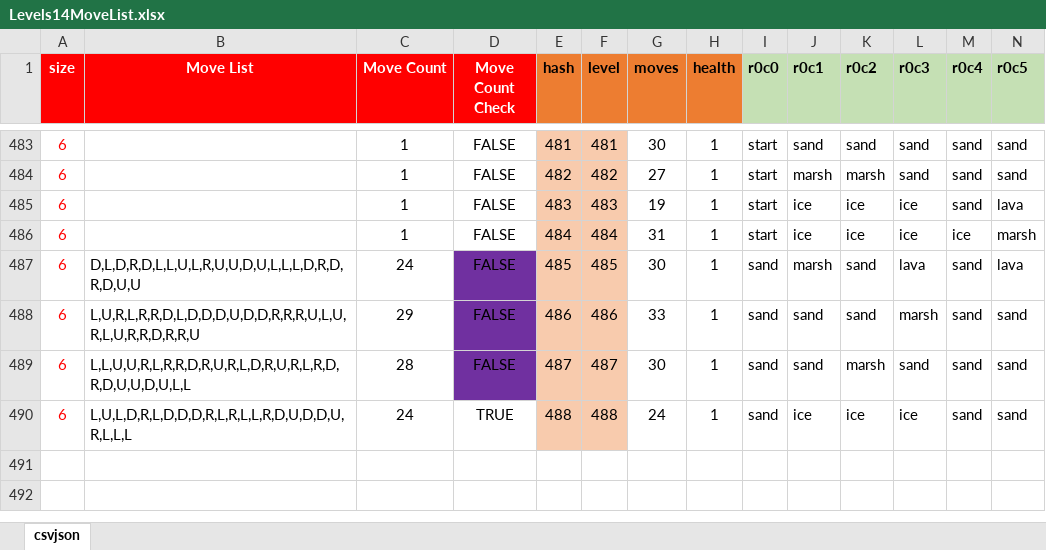
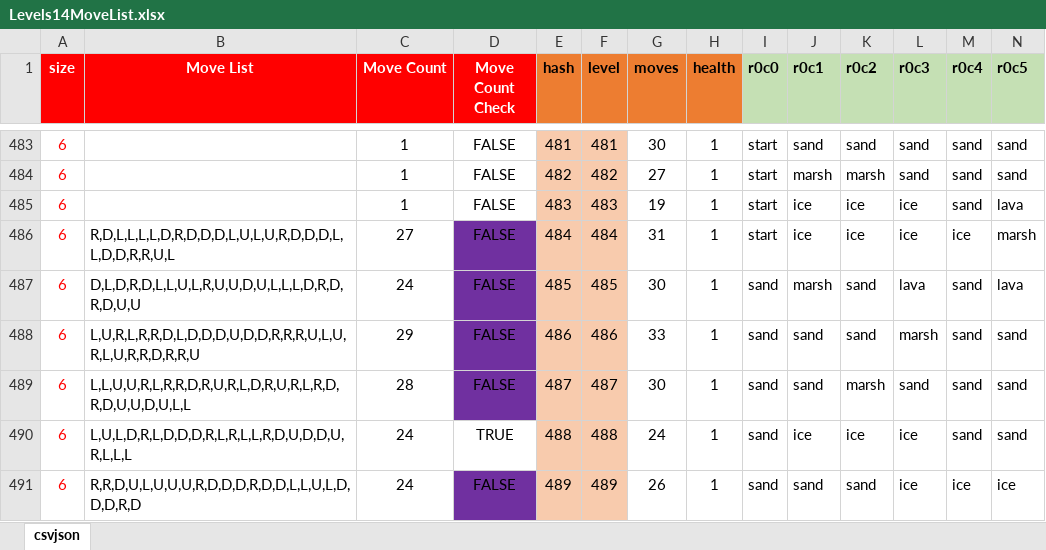
Before and after one commit to emchar1/PUZLBoy, an Excel workbook: JSON/Levels14MoveList.xlsx, sheet csvjson, drawn as a sheet; only a part is shown, gaps mark what is left out; values as stored, in another font and other column widths than the file's, no borders; rows hold the shown columns only; the diff names each change by its address in the sheet, - before the commit and + after, or states it on an @@ line.

Commit message:
Update spreadsheet.

```diff
--- a/JSON/Levels14MoveList.xlsx (sheet csvjson)
+++ b/JSON/Levels14MoveList.xlsx (sheet csvjson)
-B486 (Move List): (empty)
+B486 (Move List): R,D,L,L,L,L,D,R,D,D,D,L,U,L,U,R,D,D,D,L,L,D,D,R,R,U,L
-C486 (Move Count): 1
+C486 (Move Count): 27
-D486 fill: none
+D486 fill: #7030A0
+row 491: 6 | R,R,D,U,L,U,U,U,R,D,D,D,R,D,D,L,L,U,L,D,D,D,R,D | 24 | FALSE | 489 | 489 | 26 | 1 | sand | sand | sand | ice | ice | ice
```
